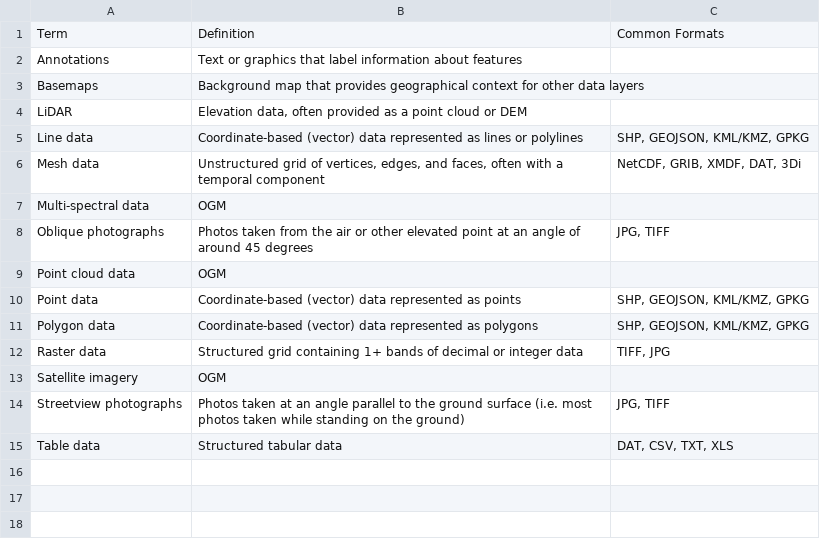
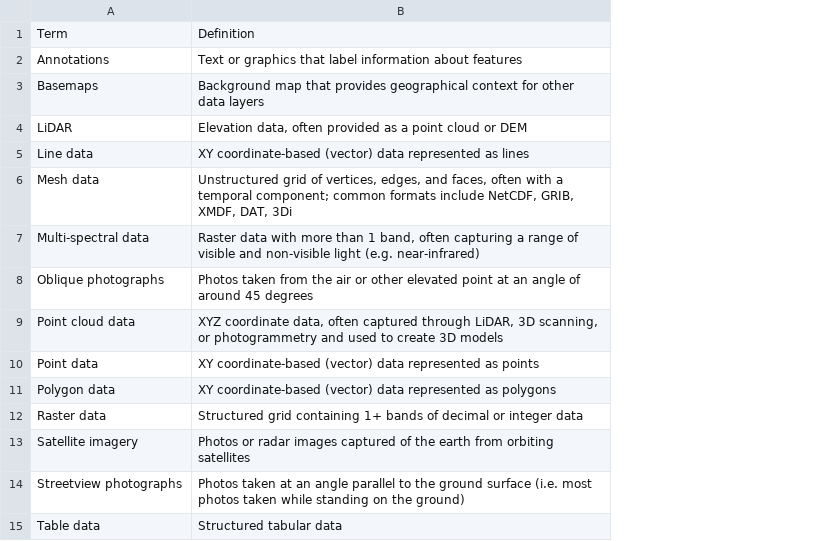
Before and after one commit to OpenGeoMetadata/opengeometadata.github.io, a CSV file: docs/ogm-aardvark/resource-type-vocabulary-ogm.csv, drawn as a sheet; the diff names each change by its address in the sheet, - before the commit and + after, or states it on an @@ line.

Commit message:
finish adding definitions

```diff
--- a/docs/ogm-aardvark/resource-type-vocabulary-ogm.csv
+++ b/docs/ogm-aardvark/resource-type-vocabulary-ogm.csv
-column C, rows 1-15: Common Formats |  |  |  | SHP, GEOJSON, KML/KMZ, GPKG | NetCDF, GRIB, XMDF, DAT, 3Di |  | JPG, TIFF |  | SHP, GEOJSON, KML/KMZ, GPKG | SHP, GEOJSON, KML/KMZ, GPKG | TIFF, JPG |  | JPG, TIFF | DAT, CSV, TXT, XLS
-B5: Coordinate-based (vector) data represented as lines or polylines
+B5: XY coordinate-based (vector) data represented as lines
-B6: …a temporal component
+B6: …a temporal component; common formats include NetCDF, GRIB, XMDF, DAT, 3Di
-B7: OGM
+B7: Raster data with more than 1 band, often capturing a range of visible and non-visible light (e.g. near-infrared)
-B9: OGM
+B9: XYZ coordinate data, often captured through LiDAR, 3D scanning, or photogrammetry and used to create 3D models
-B10: Coordinate-based (vector) data…
+B10: XY coordinate-based (vector) data…
-B11: Coordinate-based (vector) data…
+B11: XY coordinate-based (vector) data…
-B13: OGM
+B13: Photos or radar images captured of the earth from orbiting satellites
```
